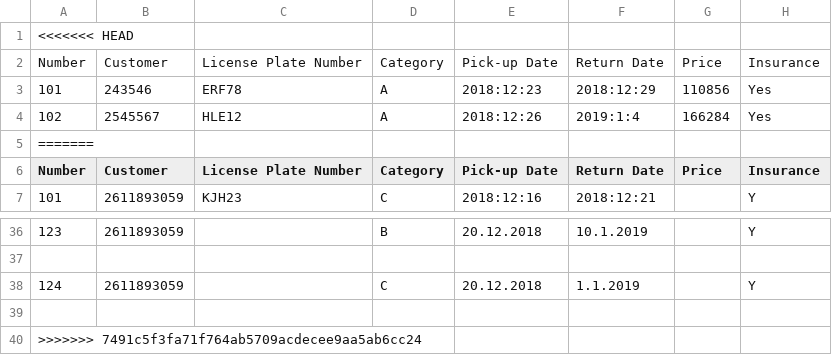
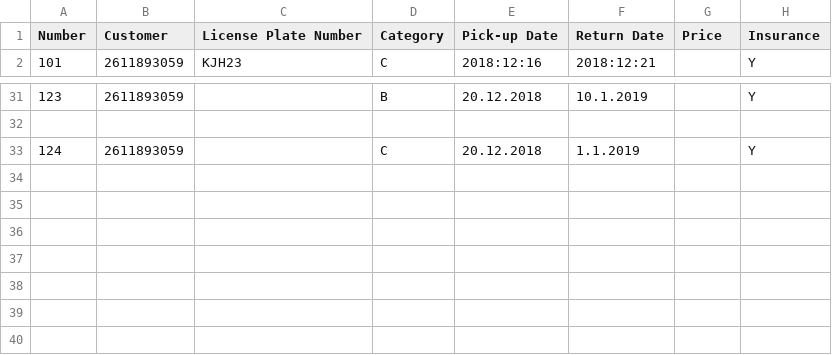
Before and after one commit to evalisv/verklegt1-2018, a CSV file: Car_rental/Data/orders.csv, drawn as a sheet; only a part is shown, gaps mark what is left out; the diff names each change by its address in the sheet, - before the commit and + after, or states it on an @@ line.

```diff
--- a/Car_rental/Data/orders.csv
+++ b/Car_rental/Data/orders.csv
-row 1: <<<<<<< HEAD
-row 2: Number | Customer | License Plate Number | Category | Pick-up Date | Return Date | Price | Insurance
-row 3: 101 | 243546 | ERF78 | A | 2018:12:23 | 2018:12:29 | 110856 | Yes
-row 4: 102 | 2545567 | HLE12 | A | 2018:12:26 | 2019:1:4 | 166284 | Yes
-row 5: =======
-row 39: (empty)
-row 40: >>>>>>> 7491c5f3fa71f764ab5709acdecee9aa5ab6cc24
```
Also changed, not shown: 3 other files.
